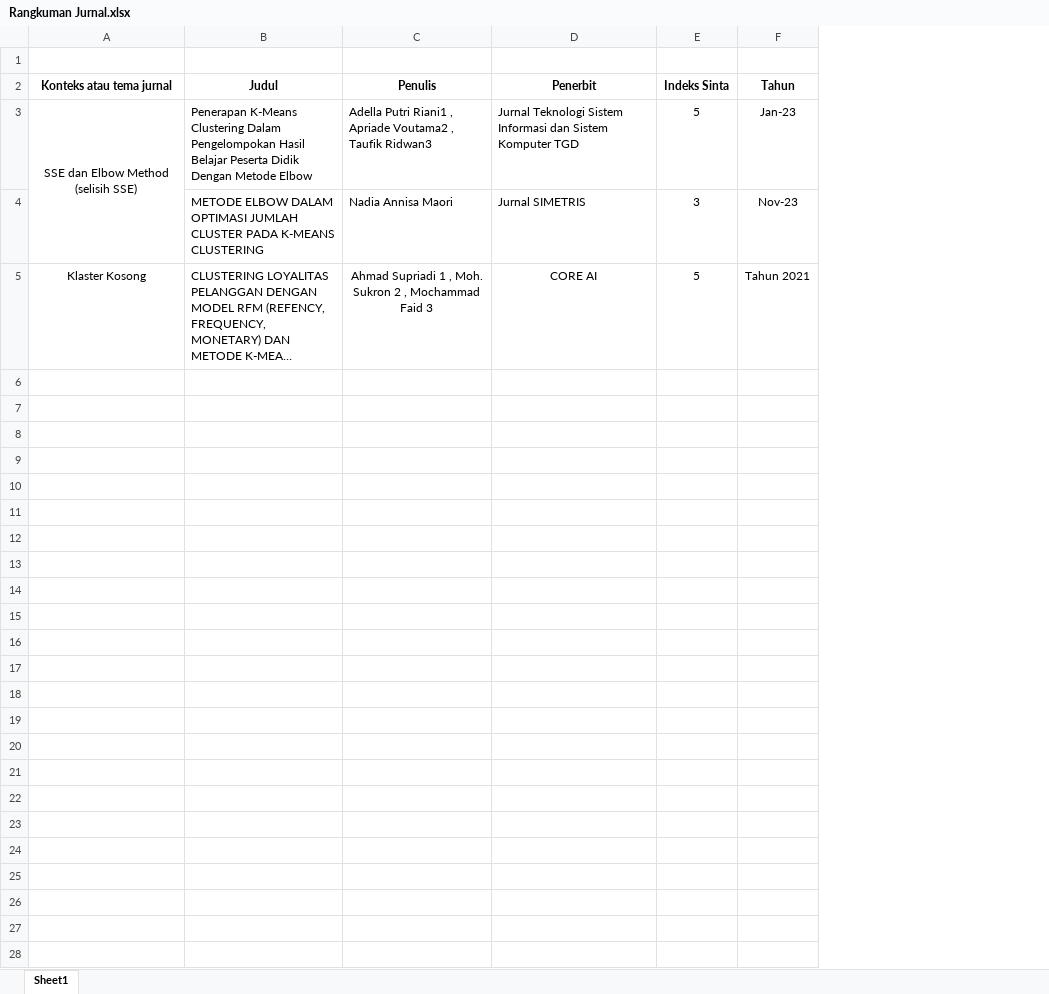
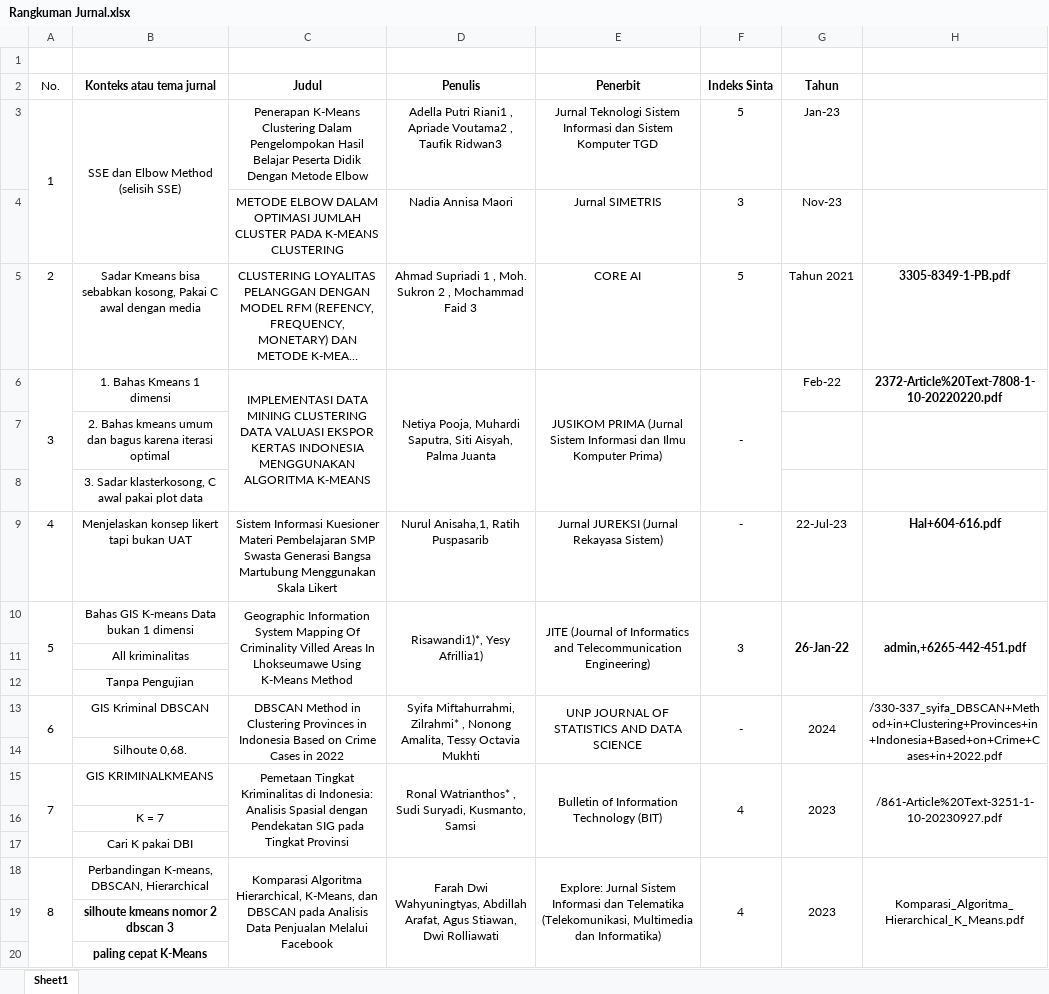
Before and after one commit to DaffaRahman11/DATA-SKRIPSI, an Excel workbook: Rangkuman Jurnal.xlsx, sheet Sheet1, drawn as a sheet; only a part is shown; long unchanged cells end in …; values as stored, in another font and other column widths than the file's, no borders; addresses are those after the commit; the diff covers the shown part only; the diff names each change by its address in the sheet, - before the commit and + after, or states it on an @@ line.

Commit message:
tmbah jurnal dan latar belakang fix

```diff
--- a/Rangkuman Jurnal.xlsx (sheet Sheet1)
+++ b/Rangkuman Jurnal.xlsx (sheet Sheet1)
+column A (No.), rows 3-5: 1 |  | 2
+column H, row 5: 3305-8349-1-PB.pdf
-C3:E4 alignment: left
+C3:E4 alignment: center
-B5 (Konteks atau tema jurnal): Klaster Kosong
+B5 (Konteks atau tema jurnal): Sadar Kmeans bisa sebabkan kosong, Pakai C awal dengan media
-C5 alignment: left
+C5 alignment: center
+row 6: 3 | 1. Bahas Kmeans 1 dimensi | IMPLEMENTASI DATA MINING CLUSTERING DATA VALUASI EKSPOR KERTAS INDONESIA MENGGUNAKAN ALGORITMA K-MEANS | Netiya Pooja, Muhardi Saputra, Siti Aisyah, Palma Juanta | JUSIKOM PRIMA (Jurnal Sistem Informasi dan Ilmu Komputer Prima) | - | Feb-22 | 2372-Article%20Text-7808-1-10-20220220.pdf
+row 7:  | 2. Bahas kmeans umum dan bagus karena iterasi optimal
+row 8:  | 3. Sadar klasterkosong, C awal pakai plot data
+row 9: 4 | Menjelaskan konsep likert tapi bukan UAT | Sistem Informasi Kuesioner Materi Pembelajaran SMP Swasta Generasi Bangsa Martubung Menggunakan Skala Likert | Nurul Anisaha,1, Ratih Puspasarib | Jurnal JUREKSI (Jurnal Rekayasa Sistem) | - | 22-Jul-23 | Hal+604-616.pdf
+row 10: 5 | Bahas GIS K-means Data bukan 1 dimensi | Geographic Information System Mapping Of Criminality Villed Areas In Lhokseumawe Using K-Means Method | Risawandi1)*, Yesy Afrillia1) | JITE (Journal of Informatics and Telecommunication Engineering) | 3 | 26-Jan-22 | admin,+6265-442-451.pdf
+row 11:  | All kriminalitas
+row 12:  | Tanpa Pengujian
+row 13: 6 | GIS Kriminal DBSCAN | DBSCAN Method in Clustering Provinces in Indonesia Based on Crime Cases in 2022 | Syifa Miftahurrahmi, Zilrahmi* , Nonong Amalita, Tessy Octavia Mukhti | UNP JOURNAL OF STATISTICS AND DATA SCIENCE | - | 2024 | /330-337_syifa_DBSCAN+Method+in+Clustering+Provinces+in+Indonesia+Based+on+Crime+Cases+in+2022.pdf
+row 14:  | Silhoute 0,68.
+row 15: 7 | GIS KRIMINALKMEANS | Pemetaan Tingkat Kriminalitas di Indonesia: Analisis Spasial dengan Pendekatan SIG pada Tingkat Provinsi | Ronal Watrianthos* , Sudi Suryadi, Kusmanto, Samsi | Bulletin of Information Technology (BIT) | 4 | 2023 | /861-Article%20Text-3251-1-10-20230927.pdf
+row 16:  | K = 7
+row 17:  | Cari K pakai DBI
+row 18: 8 | Perbandingan K-means, DBSCAN, Hierarchical | Komparasi Algoritma Hierarchical, K-Means, dan DBSCAN pada Analisis Data Penjualan Melalui Facebook | Farah Dwi Wahyuningtyas, Abdillah Arafat, Agus Stiawan, Dwi Rolliawati | Explore: Jurnal Sistem Informasi dan Telematika (Telekomunikasi, Multimedia dan Informatika) | 4 | 2023 | Komparasi_Algoritma_Hierarchical_K_Means.pdf
+row 19:  | silhoute kmeans nomor 2 dbscan 3
+row 20:  | paling cepat K-Means
```
Also changed, not shown: 13 added rows elsewhere in this sheet, 1 other file.
